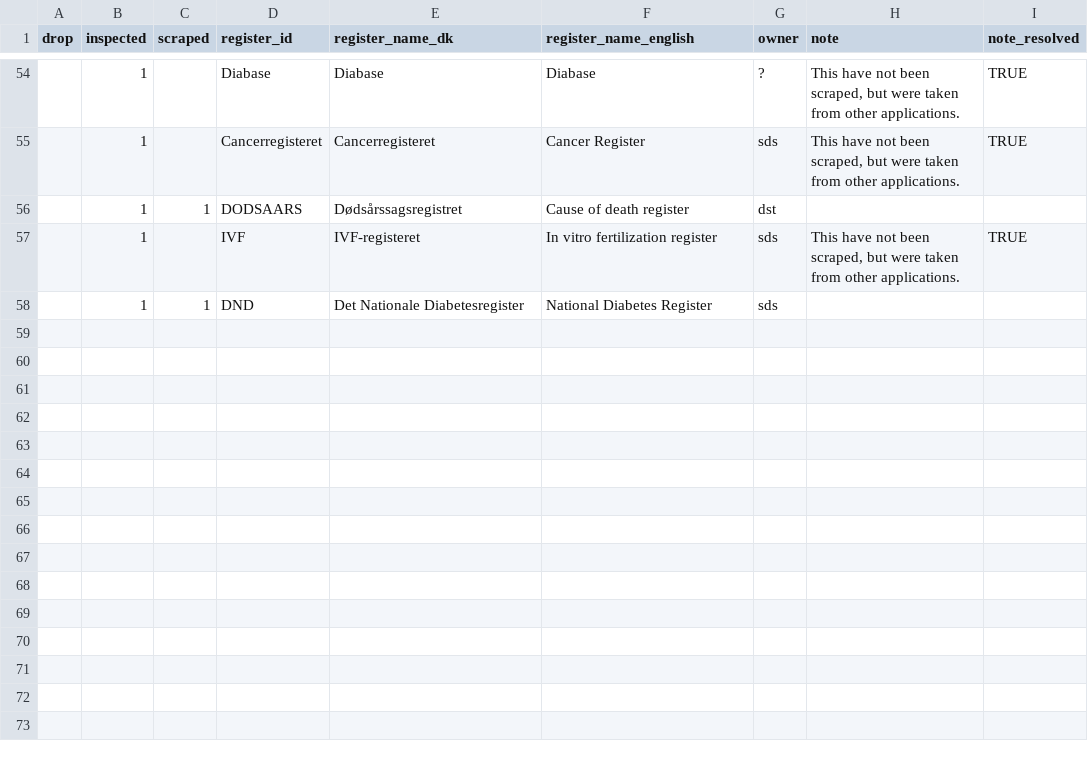
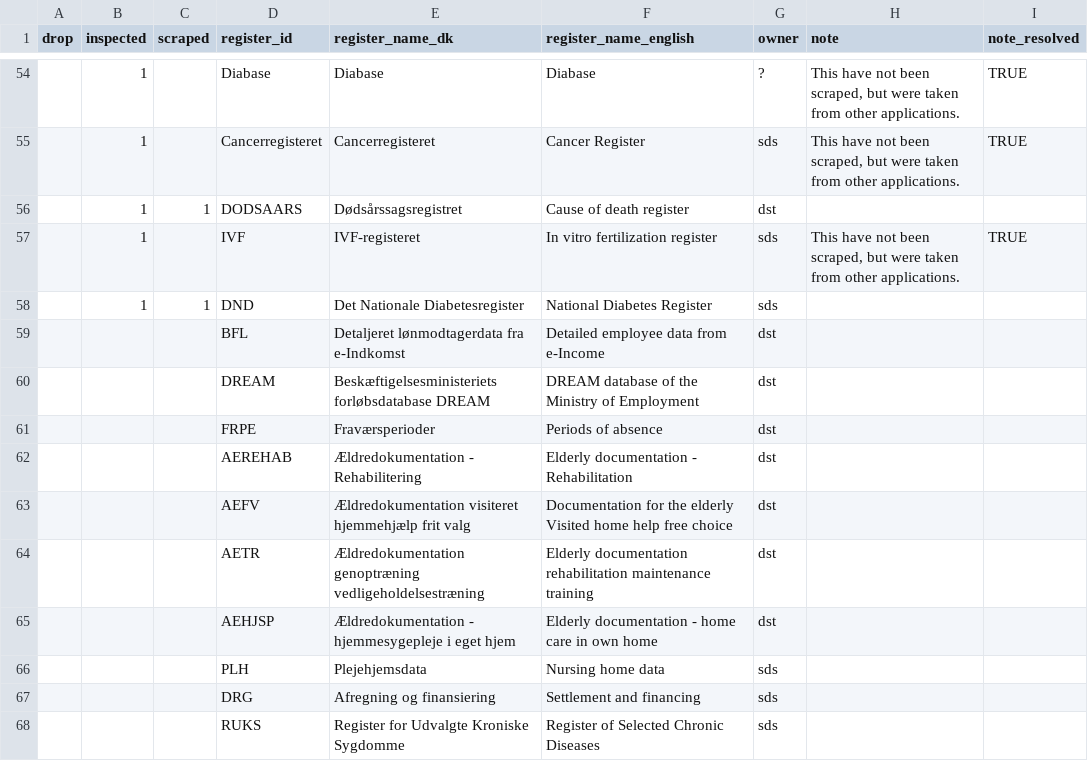
Before and after one commit to steno-aarhus/darter-project, a CSV file: data/needed-registers.csv, drawn as a sheet; only a part is shown, gaps mark what is left out; the diff names each change by its address in the sheet, - before the commit and + after, or states it on an @@ line.

Commit message:
added other registers we need

```diff
--- a/data/needed-registers.csv
+++ b/data/needed-registers.csv
+row 59:  |  |  | BFL | Detaljeret lønmodtagerdata fra e-Indkomst | Detailed employee data from e-Income | dst
+row 60:  |  |  | DREAM | Beskæftigelsesministeriets forløbsdatabase DREAM | DREAM database of the Ministry of Employment | dst
+row 61:  |  |  | FRPE | Fraværsperioder | Periods of absence | dst
+row 62:  |  |  | AEREHAB | Ældredokumentation - Rehabilitering | Elderly documentation - Rehabilitation | dst
+row 63:  |  |  | AEFV | Ældredokumentation visiteret hjemmehjælp frit valg | Documentation for the elderly Visited home help free choice | dst
+row 64:  |  |  | AETR | Ældredokumentation genoptræning vedligeholdelsestræning | Elderly documentation rehabilitation maintenance training | dst
+row 65:  |  |  | AEHJSP | Ældredokumentation - hjemmesygepleje i eget hjem | Elderly documentation - home care in own home | dst
+row 66:  |  |  | PLH | Plejehjemsdata | Nursing home data | sds
+row 67:  |  |  | DRG | Afregning og finansiering | Settlement and financing | sds
+row 68:  |  |  | RUKS | Register for Udvalgte Kroniske Sygdomme | Register of Selected Chronic Diseases | sds
```
